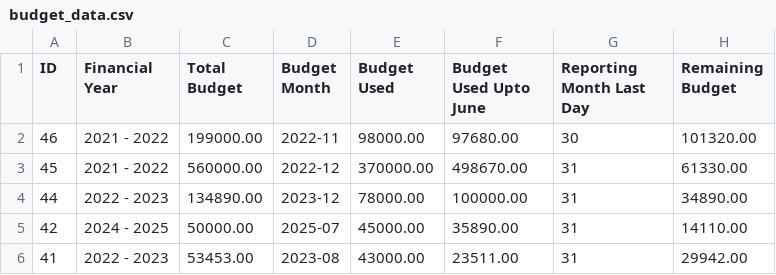
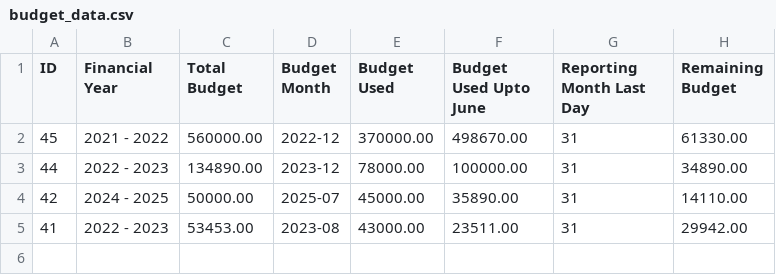
Before and after one commit to Murtazaahmad2004/NHA-Project, a CSV file: Documents/budget_data.csv, drawn as a sheet.

Commit message:
commit this

```diff
--- a/Documents/budget_data.csv
+++ b/Documents/budget_data.csv
@@ -1,3 +1,2 @@
 ID,Financial Year,Total Budget,Budget Month,Budget Used,Budget Used Upto June,Reporting Month Last Day,Remaining Budget
-46,2021 - 2022,199000.00,2022-11,98000.00,97680.00,30,101320.00
 45,2021 - 2022,560000.00,2022-12,370000.00,498670.00,31,61330.00
```
